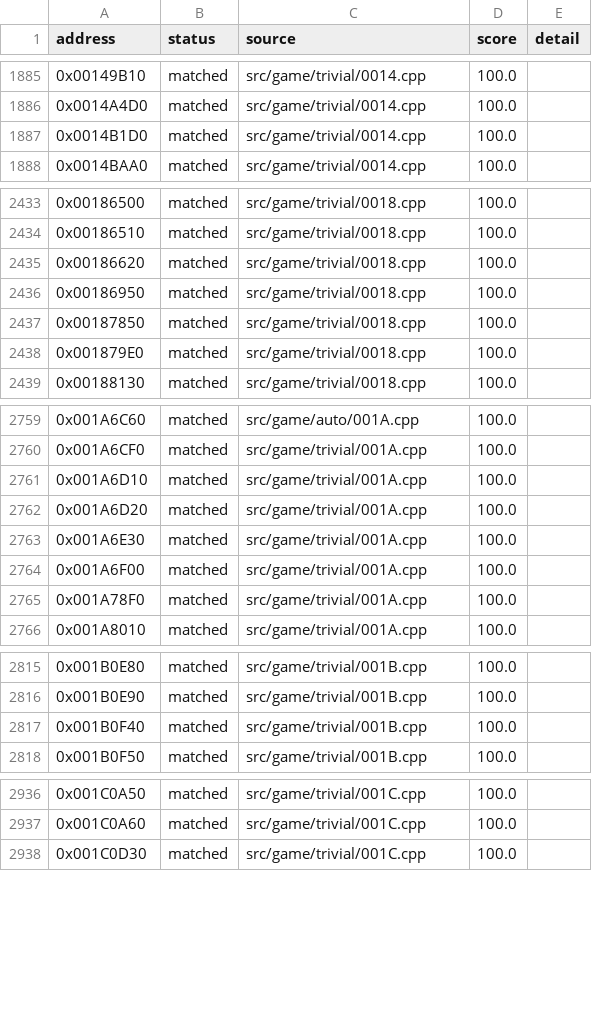
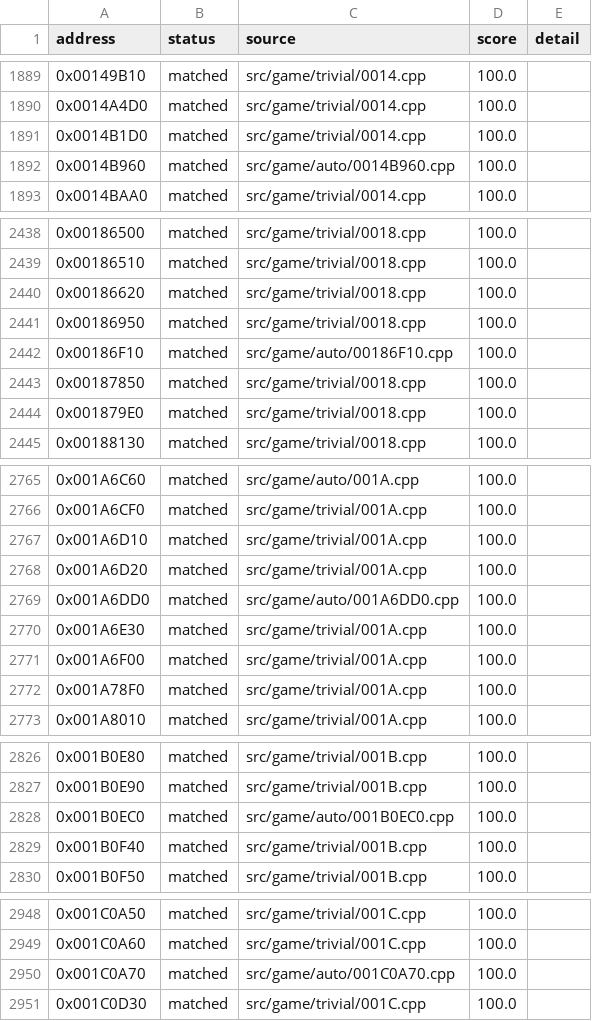
Before and after one commit to julian-perge/bustin-out-recomp, a CSV file: config/functions.csv, drawn as a sheet; only a part is shown, gaps mark what is left out; the diff covers the shown part only; the diff names each change by its address in the sheet, - before the commit and + after, or states it on an @@ line.

Commit message:
match: night batch 26, 16 of 20 matched, 4 parked

```diff
--- a/config/functions.csv
+++ b/config/functions.csv
+row 1892: 0x0014B960 | matched | src/game/auto/0014B960.cpp | 100.0
+row 2442: 0x00186F10 | matched | src/game/auto/00186F10.cpp | 100.0
+row 2769: 0x001A6DD0 | matched | src/game/auto/001A6DD0.cpp | 100.0
+row 2828: 0x001B0EC0 | matched | src/game/auto/001B0EC0.cpp | 100.0
+row 2950: 0x001C0A70 | matched | src/game/auto/001C0A70.cpp | 100.0
```
Also changed, not shown: 15 added rows elsewhere in this file, 20 other files.
